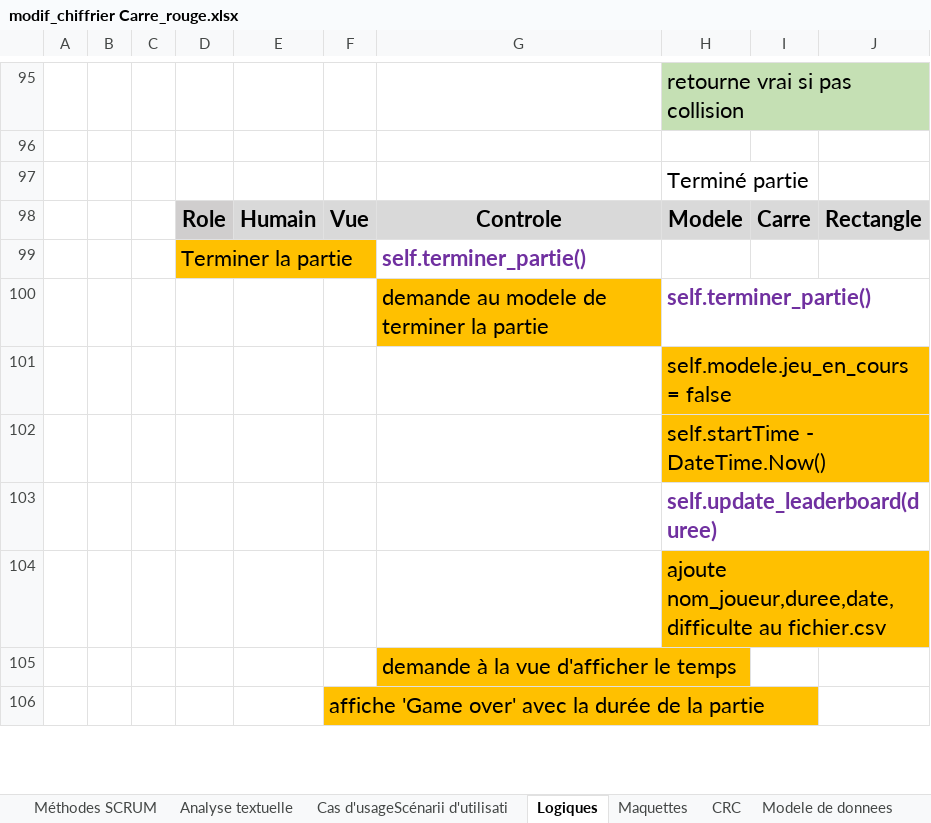
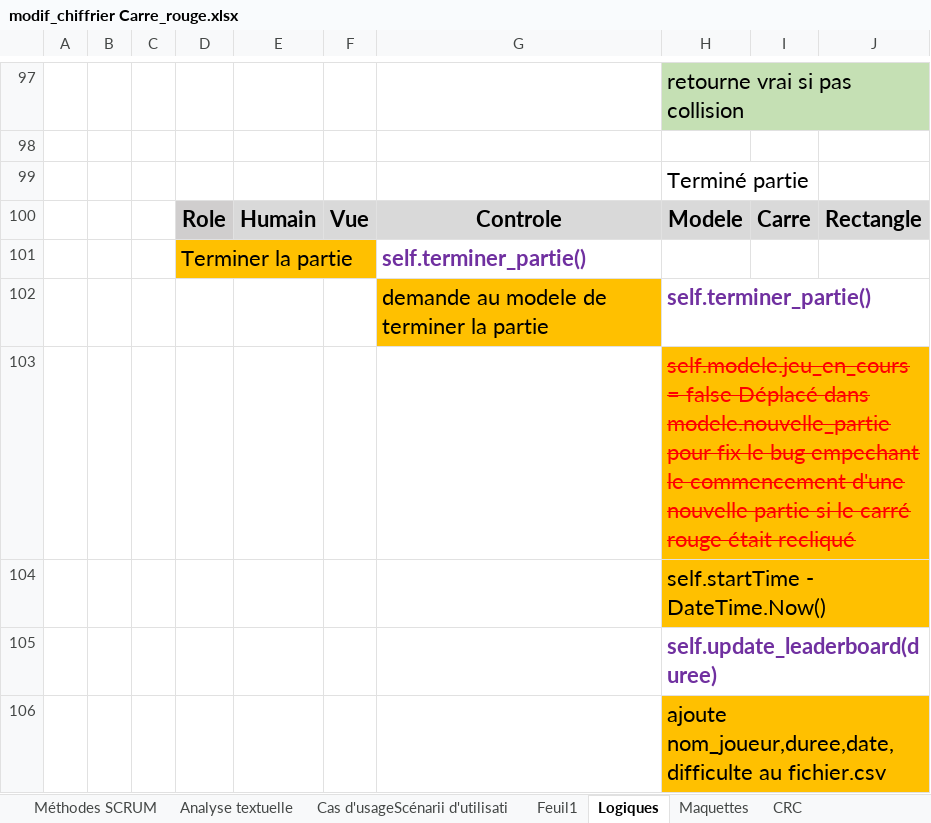
Before and after one commit to bettina-sarah/Carre_rouge, an Excel workbook: Documents/modif_chiffrier Carre_rouge.xlsx, sheet Logiques, drawn as a sheet; only a part is shown, gaps mark what is left out; the shorter side is filled out with more unchanged rows; values as stored, in another font and other column widths than the file's, no borders; charts and pictures not drawn; addresses are those after the commit; the diff covers the shown part only; the diff names each change by its address in the sheet, - before the commit and + after, or states it on an @@ line.

Commit message:
ajout de modele.nouvelle_partie

```diff
--- a/Documents/modif_chiffrier Carre_rouge.xlsx (sheet Logiques)
+++ b/Documents/modif_chiffrier Carre_rouge.xlsx (sheet Logiques)
+sheet tab: Feuil1
-H103: …= false
+H103: …= false Déplacé dans modele.nouvelle_partie pour fix le bug empechant le commencement d'une nouvelle partie si le carré rouge était recliqué
@@ H103 strikethrough: off → on, text colour: black → #FF0000 @@
```
Also changed, not shown: 3 added rows, 6 edited cells and cell formats elsewhere in this sheet, charts or pictures, 5 other files.
